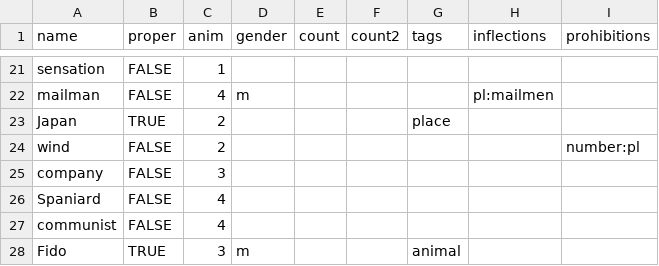
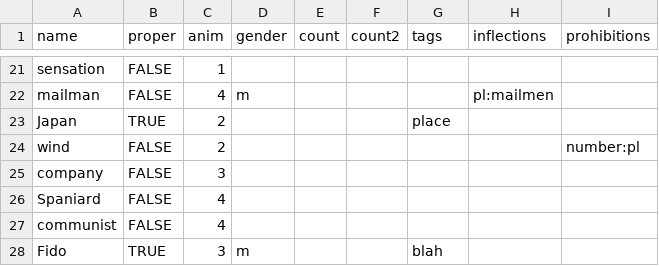
Before and after one commit to Lomacar/Random-Sentence-Generator, a CSV file: csv/nouns.csv, drawn as a sheet; only a part is shown, gaps mark what is left out.

```diff
--- a/csv/nouns.csv
+++ b/csv/nouns.csv
@@ -27,2 +27,2 @@ Spaniard,FALSE,4,,,,,,
 communist,FALSE,4,,,,,,
-Fido,TRUE,3,m,,,animal,,
+Fido,TRUE,3,m,,,blah,,
```
Also changed, not shown: 2 other files.
